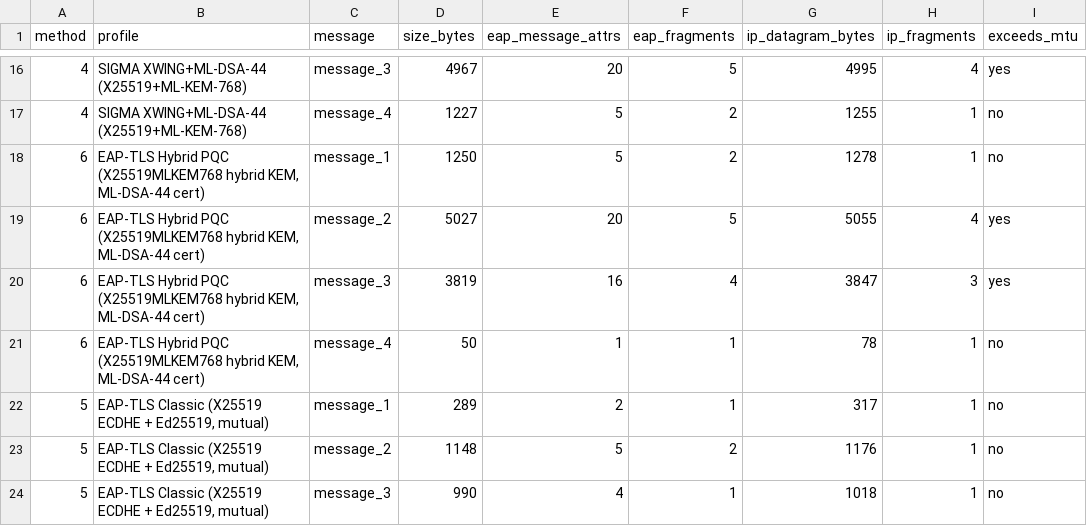
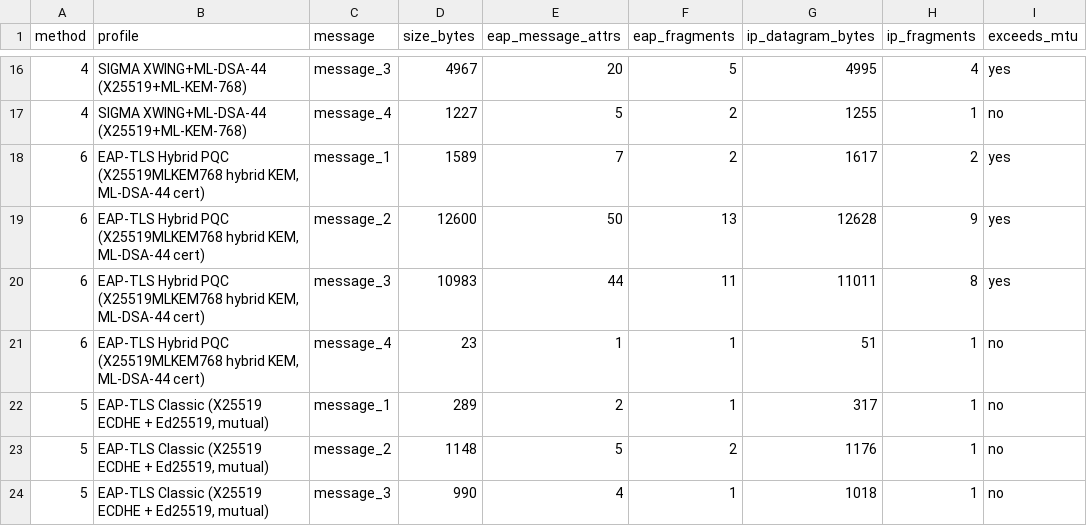
Before and after one commit to adipanca/EdhocSecondaryAuth, a CSV file: benchmark-results/mtu-fragmentation.csv, drawn as a sheet; only a part is shown, gaps mark what is left out.

```diff
--- a/benchmark-results/mtu-fragmentation.csv
+++ b/benchmark-results/mtu-fragmentation.csv
@@ -17,6 +17,6 @@ method,profile,message,size_bytes,eap_message_attrs,eap_fragments,ip_datagram_by
 4,SIGMA XWING+ML-DSA-44 (X25519+ML-KEM-768),message_4,1227,5,2,1255,1,no
-6,"EAP-TLS Hybrid PQC (X25519MLKEM768 hybrid KEM, ML-DSA-44 cert)",message_1,1250,5,2,1278,1,no
-6,"EAP-TLS Hybrid PQC (X25519MLKEM768 hybrid KEM, ML-DSA-44 cert)",message_2,5027,20,5,5055,4,yes
-6,"EAP-TLS Hybrid PQC (X25519MLKEM768 hybrid KEM, ML-DSA-44 cert)",message_3,3819,16,4,3847,3,yes
-6,"EAP-TLS Hybrid PQC (X25519MLKEM768 hybrid KEM, ML-DSA-44 cert)",message_4,50,1,1,78,1,no
+6,"EAP-TLS Hybrid PQC (X25519MLKEM768 hybrid KEM, ML-DSA-44 cert)",message_1,1589,7,2,1617,2,yes
+6,"EAP-TLS Hybrid PQC (X25519MLKEM768 hybrid KEM, ML-DSA-44 cert)",message_2,12600,50,13,12628,9,yes
+6,"EAP-TLS Hybrid PQC (X25519MLKEM768 hybrid KEM, ML-DSA-44 cert)",message_3,10983,44,11,11011,8,yes
+6,"EAP-TLS Hybrid PQC (X25519MLKEM768 hybrid KEM, ML-DSA-44 cert)",message_4,23,1,1,51,1,no
 5,"EAP-TLS Classic (X25519 ECDHE + Ed25519, mutual)",message_1,289,2,1,317,1,no
```
Also changed, not shown: benchmark-results/crypto-primitives.csv, benchmark-results/lossy-network.csv, 6 other files.
